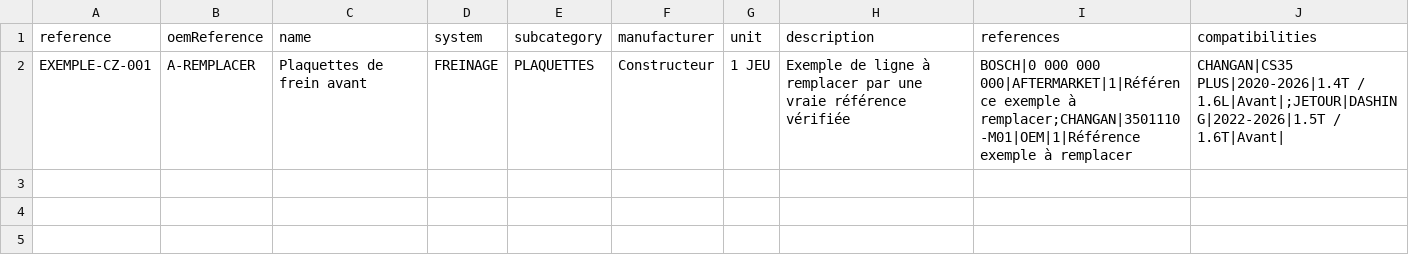
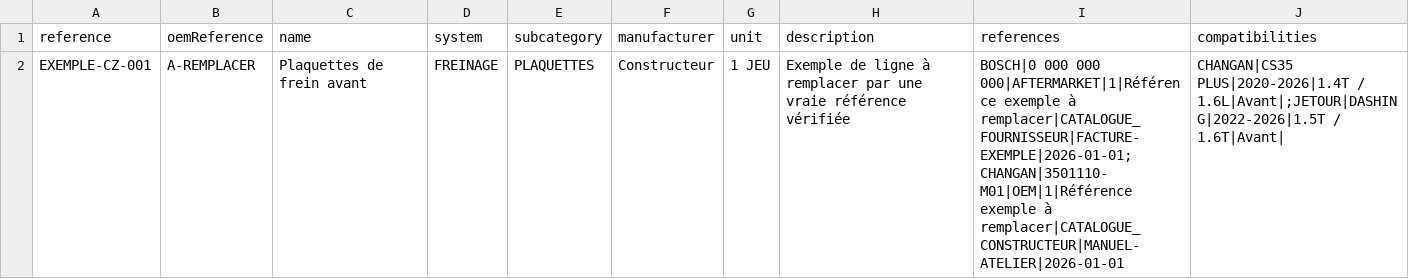
Before and after one commit to henoctheblessedmusic-boop/carzone-sarl, a CSV file: apps/web/public/templates/catalogue-pieces-modele.csv, drawn as a sheet.

Commit message:
fix(catalogue): corriger l ordre marque reference dans l import OEM
- Format documente MARQUE|REFERENCE|TYPE|...

- Modele CSV enrichi avec sourceType, sourceRef et date

```diff
--- a/apps/web/public/templates/catalogue-pieces-modele.csv
+++ b/apps/web/public/templates/catalogue-pieces-modele.csv
@@ -1,2 +1,2 @@
 reference,oemReference,name,system,subcategory,manufacturer,unit,description,references,compatibilities
-EXEMPLE-CZ-001,A-REMPLACER,Plaquettes de frein avant,FREINAGE,PLAQUETTES,Constructeur,1 JEU,Exemple de ligne à remplacer par une vraie référence vérifiée,BOSCH|0 000 000 000|AFTERMARKET|1|Référence exemple à remplacer;CHANGAN|3501110-M01|OEM|1|Référence exemple à remplacer,CHANGAN|CS35 PLUS|2020-2026|1.4T / 1.6L|Avant|;JETOUR|DASHING|2022-2026|1.5T / 1.6T|Avant|
+EXEMPLE-CZ-001,A-REMPLACER,Plaquettes de frein avant,FREINAGE,PLAQUETTES,Constructeur,1 JEU,Exemple de ligne à remplacer par une vraie référence vérifiée,BOSCH|0 000 000 000|AFTERMARKET|1|Référence exemple à remplacer|CATALOGUE_FOURNISSEUR|FACTURE-EXEMPLE|2026-01-01;CHANGAN|3501110-M01|OEM|1|Référence exemple à remplacer|CATALOGUE_CONSTRUCTEUR|MANUEL-ATELIER|2026-01-01,CHANGAN|CS35 PLUS|2020-2026|1.4T / 1.6L|Avant|;JETOUR|DASHING|2022-2026|1.5T / 1.6T|Avant|
```
Also changed, not shown: 2 other files.
